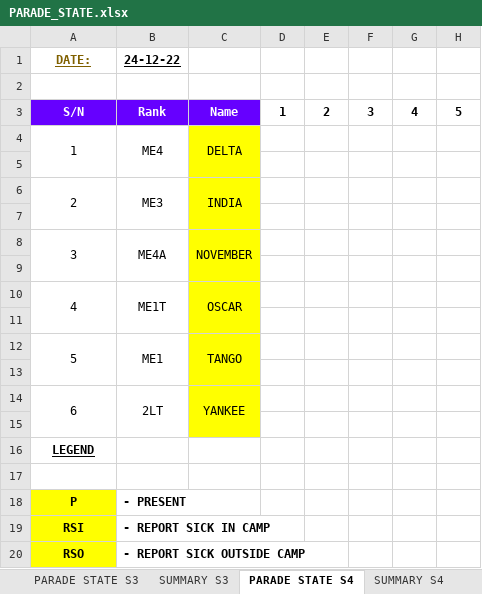
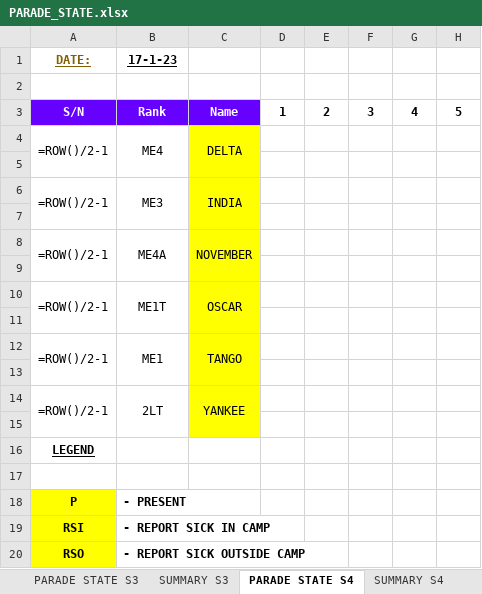
Before and after one commit to KeaganSuah/NS-Project-Automation, an Excel workbook: Portfolio website/website/PARADE_STATE.xlsx, sheet PARADE STATE S4, drawn as a sheet; only a part is shown; values as stored, in another font and other column widths than the file's, no borders; formulas without a stored value are shown as written; the diff names each change by its address in the sheet, - before the commit and + after, or states it on an @@ line.

```diff
--- a/Portfolio website/website/PARADE_STATE.xlsx (sheet PARADE STATE S4)
+++ b/Portfolio website/website/PARADE_STATE.xlsx (sheet PARADE STATE S4)
-B1: 24-12-22
+B1: 17-1-23
-A4 (DATE:): 1
+A4 (DATE:): =ROW()/2-1
-A6 (DATE:): 2
+A6 (DATE:): =ROW()/2-1
-A8 (DATE:): 3
+A8 (DATE:): =ROW()/2-1
-A10 (DATE:): 4
+A10 (DATE:): =ROW()/2-1
-A12 (DATE:): 5
+A12 (DATE:): =ROW()/2-1
-A14 (DATE:): 6
+A14 (DATE:): =ROW()/2-1
```
Also changed, not shown: sheet SUMMARY S4, sheet SUMMARY S1, sheet SUMMARY S5, sheet SUMMARY S2, sheet SUMMARY S3, sheet PARADE STATE S1, 3 more sheets, 10 other files.
